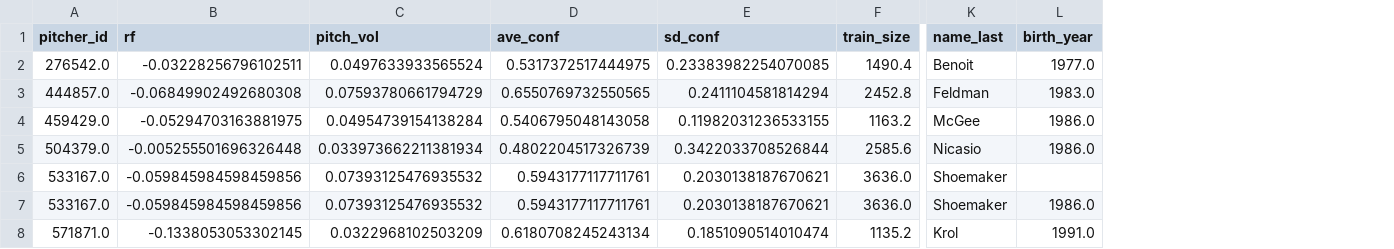
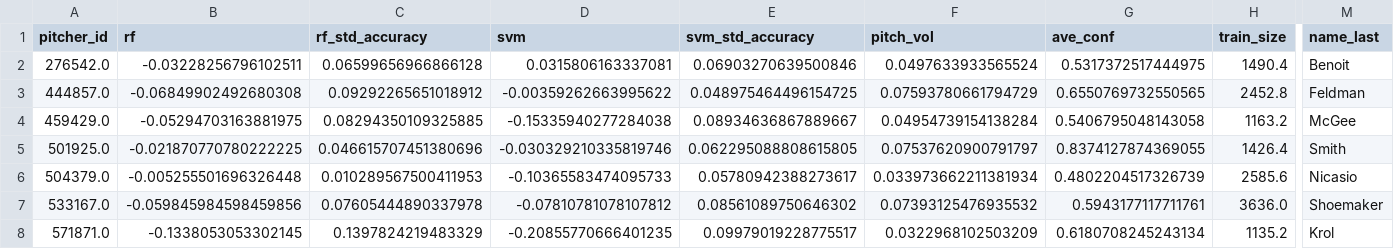
Before and after one commit to benp2443/MLB, a CSV file: results.csv, drawn as a sheet; only a part is shown, gaps mark what is left out; removed rows and columns are numbered as before the commit, all else as after; rows hold the shown columns only; the diff names each change by its address in the sheet, - before the commit and + after, or states it on an @@ line.

```diff
--- a/results.csv
+++ b/results.csv
+column C (rf_std_accuracy), rows 2-4: 0.06599656966866128 | 0.09292265651018912 | 0.08294350109325885; rows 6-8: 0.010289567500411953 | 0.07605444890337978 | 0.1397824219483329
+column D (svm), rows 2-4: 0.0315806163337081 | -0.00359262663995622 | -0.15335940277284038; rows 6-8: -0.10365583474095733 | -0.07810781078107812 | -0.20855770666401235
+column E (svm_std_accuracy), rows 2-4: 0.06903270639500846 | 0.048975464496154725 | 0.08934636867889667; rows 6-8: 0.05780942388273617 | 0.08561089750646302 | 0.09979019228775517
-column E (sd_conf), rows 2-6: 0.23383982254070085 | 0.2411104581814294 | 0.11982031236533155 | 0.3422033708526844 | 0.2030138187670621; row 8: 0.1851090514010474
-column L (birth_year), rows 2-5: 1977.0 | 1983.0 | 1986.0 | 1986.0; row 8: 1991.0
+row 5: 501925.0 | -0.021870770780222225 | 0.046615707451380696 | -0.030329210335819746 | 0.062295088808615805 | 0.07537620900791797 | 0.8374127874369055 | 1426.4 | Smith
-row 7: 533167.0 | -0.059845984598459856 | 0.07393125476935532 | 0.5943177117711761 | 0.2030138187670621 | 3636.0 | Shoemaker | 1986.0
```
Also changed, not shown: count_accuracy.csv, feature_importance_all.csv, 42 other files.
